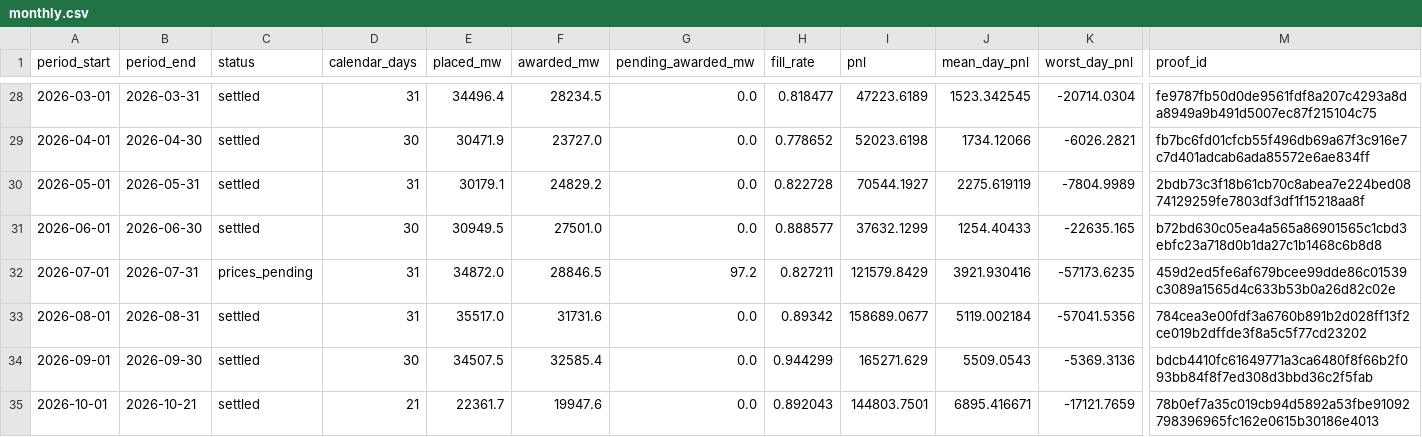
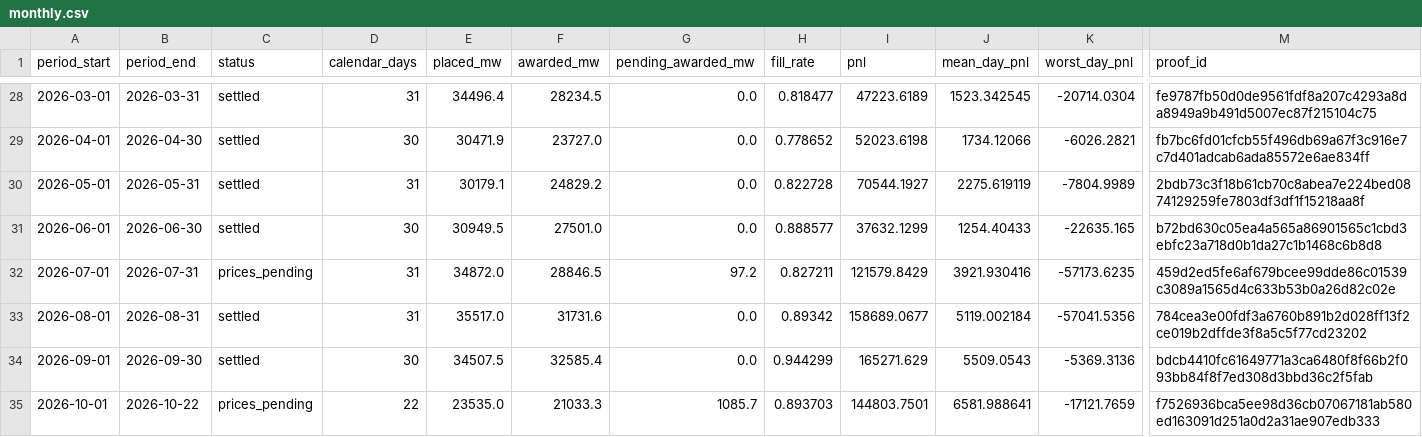
Before and after one commit to jameskim247/ptp-track-record, a CSV file: data/pairs-100/monthly.csv, drawn as a sheet; only a part is shown, gaps mark what is left out; the diff names each change by its address in the sheet, - before the commit and + after, or states it on an @@ line.

```diff
--- a/data/pairs-100/monthly.csv
+++ b/data/pairs-100/monthly.csv
-B35 (period_end): 2026-10-21
+B35 (period_end): 2026-10-22
-C35 (status): settled
+C35 (status): prices_pending
-D35 (calendar_days): 21
+D35 (calendar_days): 22
-E35 (placed_mw): 22361.7
+E35 (placed_mw): 23535.0
-F35 (awarded_mw): 19947.6
+F35 (awarded_mw): 21033.3
-G35 (pending_awarded_mw): 0.0
+G35 (pending_awarded_mw): 1085.7
-H35 (fill_rate): 0.892043
+H35 (fill_rate): 0.893703
-J35 (mean_day_pnl): 6895.416671
+J35 (mean_day_pnl): 6581.988641
-M35 (proof_id): 78b0ef7a35c019cb94d5892a53fbe91092798396965fc162e0615b30186e4013
+M35 (proof_id): f7526936bca5ee98d36cb07067181ab580ed163091d251a0d2a31ae907edb333
```
Also changed, not shown: data/pairs-100/daily.csv, data/pairs-100/weekly.csv, 12 other files.
